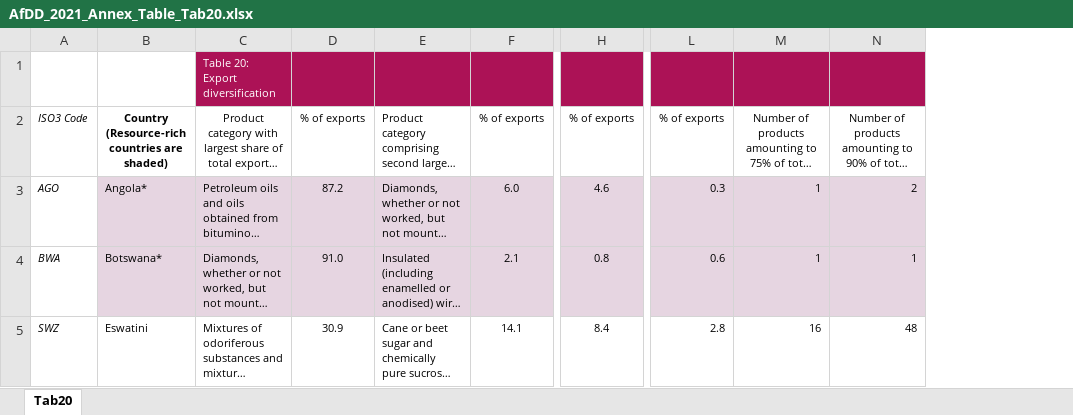
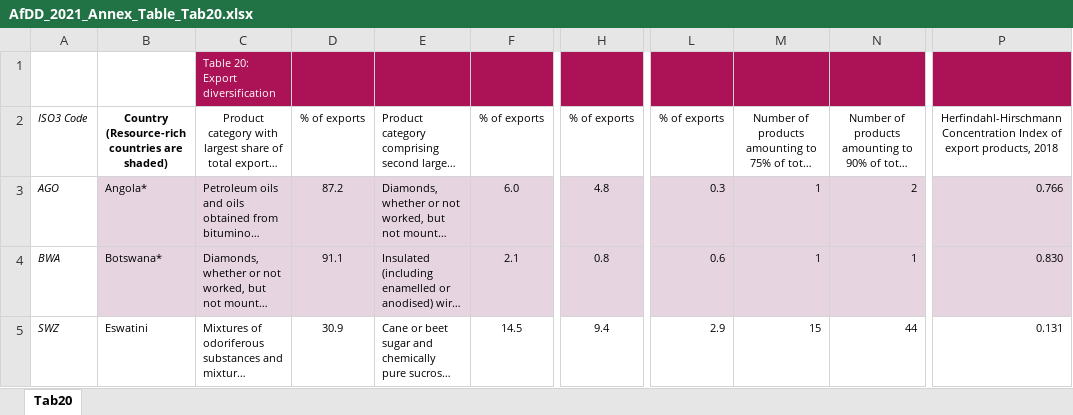
Before and after one commit to AfDDAnnex/AfDDDDAf2021, an Excel workbook: AfDD_2021_Annex_Table_Tab20.xlsx, sheet Tab20, drawn as a sheet; only a part is shown, gaps mark what is left out; long unchanged cells end in …; values as stored, in another font and other column widths than the file's, no borders; the diff covers the shown part only; the diff names each change by its address in the sheet, - before the commit and + after, or states it on an @@ line.

```diff
--- a/AfDD_2021_Annex_Table_Tab20.xlsx (sheet Tab20)
+++ b/AfDD_2021_Annex_Table_Tab20.xlsx (sheet Tab20)
+column P, rows 2-5: Herfindahl-Hirschmann Concentration Index of export products, 2018 | 0.766 | 0.830 | 0.131
-H3: 4.6
+H3: 4.8
-D4: 91.0
+D4: 91.1
-F5: 14.1
+F5: 14.5
-H5: 8.4
+H5: 9.4
-L5: 2.8
+L5: 2.9
-M5: 16
+M5: 15
-N5: 48
+N5: 44
```
Also changed, not shown: 132 edited cells elsewhere in this sheet, AfDD_2021_Annex_Table_Tab11.xlsx, AfDD_2021_Annex_Table_Tab19.xlsx, 50 other files.
